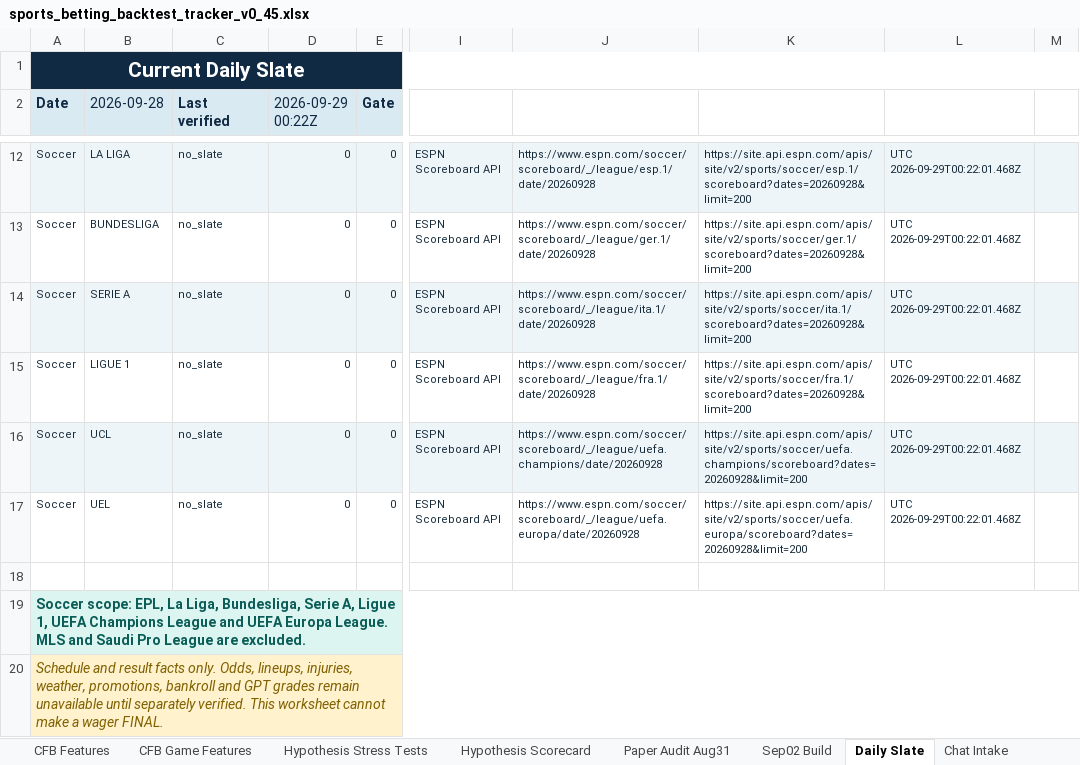
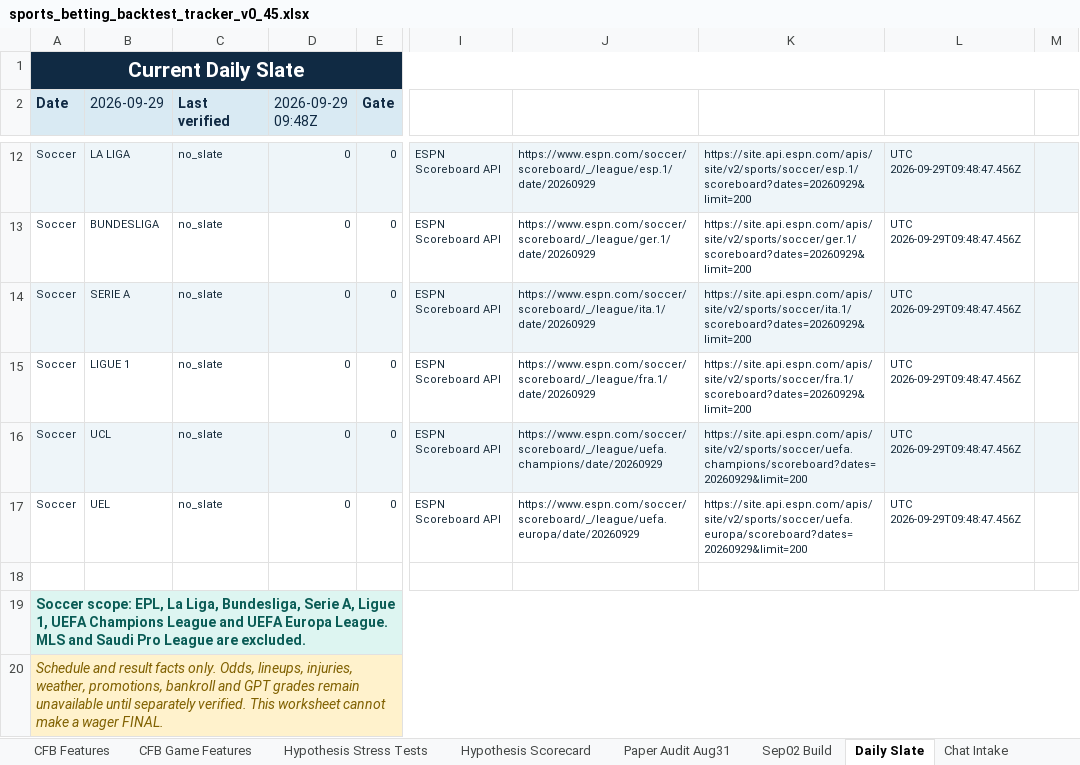
Before and after one commit to KevinKato27/SportsBetting, an Excel workbook: data/imports/sports_betting_backtest_tracker_v0_45.xlsx, sheet Daily Slate, drawn as a sheet; only a part is shown, gaps mark what is left out; values as stored, in another font and other column widths than the file's, no borders; the diff covers the shown part only; the diff names each change by its address in the sheet, - before the commit and + after, or states it on an @@ line.

```diff
--- a/data/imports/sports_betting_backtest_tracker_v0_45.xlsx (sheet Daily Slate)
+++ b/data/imports/sports_betting_backtest_tracker_v0_45.xlsx (sheet Daily Slate)
-B2: 2026-09-28
+B2: 2026-09-29
-D2: 2026-09-29 00:22Z
+D2: 2026-09-29 09:48Z
-J12: https://www.espn.com/soccer/scoreboard/_/league/esp.1/date/20260928
+J12: https://www.espn.com/soccer/scoreboard/_/league/esp.1/date/20260929
-K12: https://site.api.espn.com/apis/site/v2/sports/soccer/esp.1/scoreboard?dates=20260928&limit=200
+K12: https://site.api.espn.com/apis/site/v2/sports/soccer/esp.1/scoreboard?dates=20260929&limit=200
-L12:L17: UTC 2026-09-29T00:22:01.468Z
+L12:L17: UTC 2026-09-29T09:48:47.456Z
-J13: https://www.espn.com/soccer/scoreboard/_/league/ger.1/date/20260928
+J13: https://www.espn.com/soccer/scoreboard/_/league/ger.1/date/20260929
-K13: https://site.api.espn.com/apis/site/v2/sports/soccer/ger.1/scoreboard?dates=20260928&limit=200
+K13: https://site.api.espn.com/apis/site/v2/sports/soccer/ger.1/scoreboard?dates=20260929&limit=200
-J14: https://www.espn.com/soccer/scoreboard/_/league/ita.1/date/20260928
+J14: https://www.espn.com/soccer/scoreboard/_/league/ita.1/date/20260929
-K14: https://site.api.espn.com/apis/site/v2/sports/soccer/ita.1/scoreboard?dates=20260928&limit=200
+K14: https://site.api.espn.com/apis/site/v2/sports/soccer/ita.1/scoreboard?dates=20260929&limit=200
-J15: https://www.espn.com/soccer/scoreboard/_/league/fra.1/date/20260928
+J15: https://www.espn.com/soccer/scoreboard/_/league/fra.1/date/20260929
-K15: https://site.api.espn.com/apis/site/v2/sports/soccer/fra.1/scoreboard?dates=20260928&limit=200
+K15: https://site.api.espn.com/apis/site/v2/sports/soccer/fra.1/scoreboard?dates=20260929&limit=200
-J16: https://www.espn.com/soccer/scoreboard/_/league/uefa.champions/date/20260928
+J16: https://www.espn.com/soccer/scoreboard/_/league/uefa.champions/date/20260929
-K16: https://site.api.espn.com/apis/site/v2/sports/soccer/uefa.champions/scoreboard?dates=20260928&limit=200
+K16: https://site.api.espn.com/apis/site/v2/sports/soccer/uefa.champions/scoreboard?dates=20260929&limit=200
-J17: https://www.espn.com/soccer/scoreboard/_/league/uefa.europa/date/20260928
+J17: https://www.espn.com/soccer/scoreboard/_/league/uefa.europa/date/20260929
-K17: https://site.api.espn.com/apis/site/v2/sports/soccer/uefa.europa/scoreboard?dates=20260928&limit=200
+K17: https://site.api.espn.com/apis/site/v2/sports/soccer/uefa.europa/scoreboard?dates=20260929&limit=200
```
Also changed, not shown: 37 edited cells elsewhere in this sheet, 1 other file.
